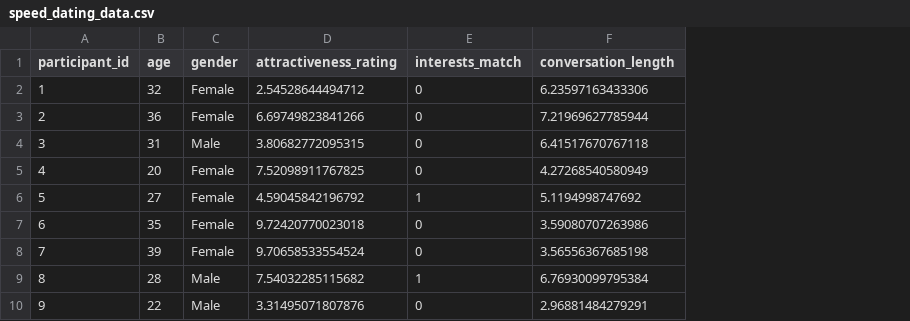
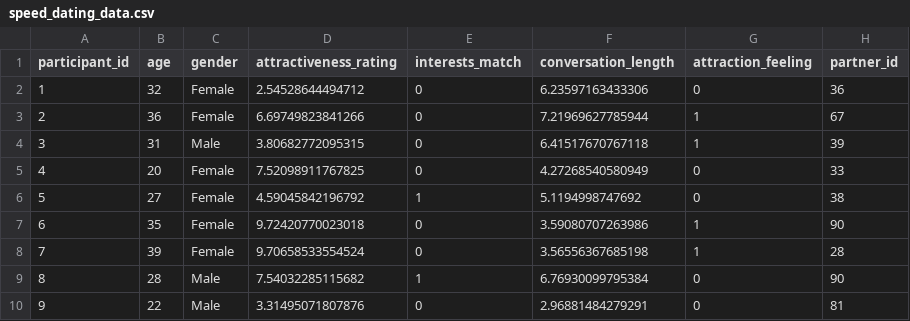
Before and after one commit to LizDerWitz/Good-or-bad-plot-, a CSV file: plotting_assignment/data/speed_dating_data.csv, drawn as a sheet; only a part is shown; the diff names each change by its address in the sheet, - before the commit and + after, or states it on an @@ line.

Commit message:
Coding for dataset

```diff
--- a/plotting_assignment/data/speed_dating_data.csv
+++ b/plotting_assignment/data/speed_dating_data.csv
+column G (attraction_feeling), rows 2-10: 0 | 1 | 1 | 0 | 0 | 1 | 1 | 0 | 0
+column H (partner_id), rows 2-10: 36 | 67 | 39 | 33 | 38 | 90 | 28 | 90 | 81
```
Also changed, not shown: 4 other files.
